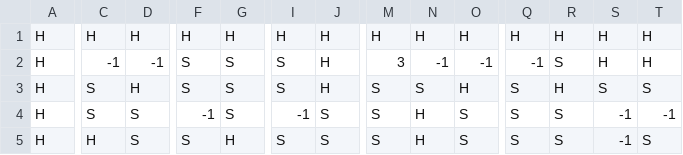
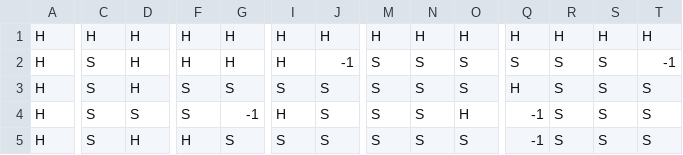
Before and after one commit to Capstone-Projects-2021-Spring/project-bomberman, a CSV file: bomberman-java-master/bomberman/src/main/resources/default.csv, drawn as a sheet; only a part is shown, gaps mark what is left out; the diff covers the shown part only; the diff names each change by its address in the sheet, - before the commit and + after, or states it on an @@ line.

```diff
--- a/bomberman-java-master/bomberman/src/main/resources/default.csv
+++ b/bomberman-java-master/bomberman/src/main/resources/default.csv
-C2: -1
+C2: S
-D2: -1
+D2: H
-F2: S
+F2: H
-G2: S
+G2: H
-I2: S
+I2: H
-J2: H
+J2: -1
-M2: 3
+M2: S
-N2: -1
+N2: S
-O2: -1
+O2: S
-Q2: -1
+Q2: S
-S2: H
+S2: S
-T2: H
+T2: -1
-J3: H
+J3: S
-O3: H
+O3: S
-Q3: S
+Q3: H
-R3: H
+R3: S
-F4: -1
+F4: S
-G4: S
+G4: -1
-I4: -1
+I4: H
-N4:N5: H
+N4:N5: S
-O4: S
+O4: H
-Q4:Q5: S
+Q4:Q5: -1
-S4:S5: -1
+S4:S5: S
-T4: -1
+T4: S
-C5: H
+C5: S
-D5: S
+D5: H
-F5: S
+F5: H
-G5: H
+G5: S
```
Also changed, not shown: 1 added row, 1 removed row and 120 edited cells elsewhere in this file, bomberman-java-master/bomberman/src/main/resources/singlemap1.csv, bomberman-java-master/bomberman/src/main/resources/singlemap2.csv, 5 other files.
